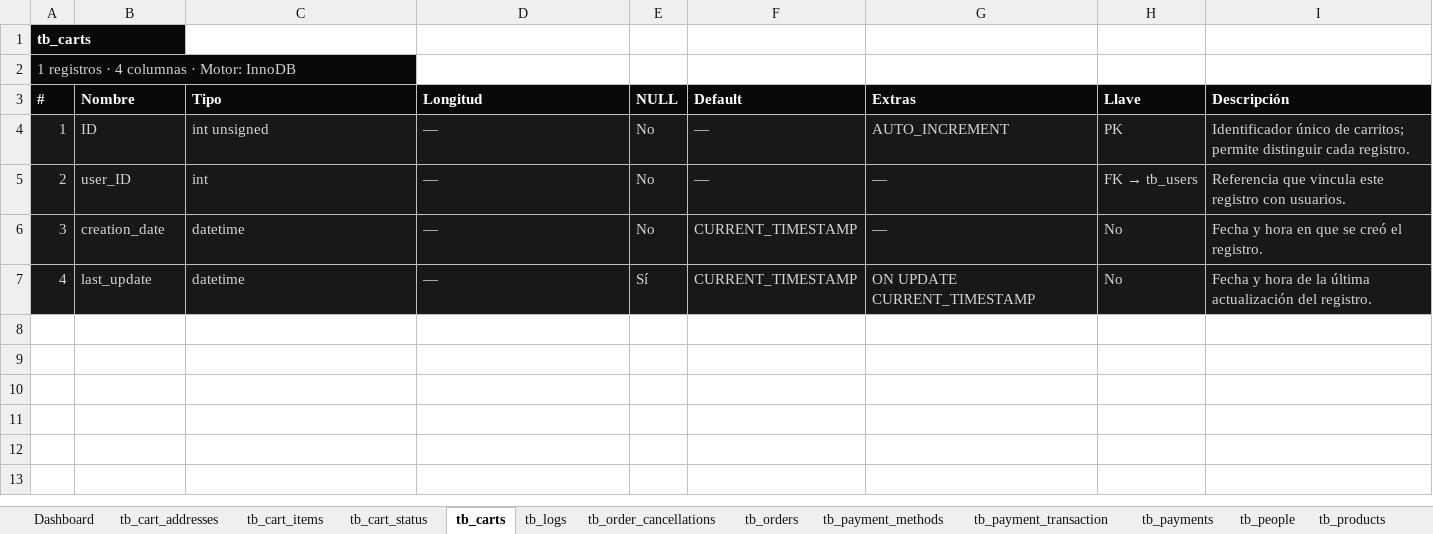
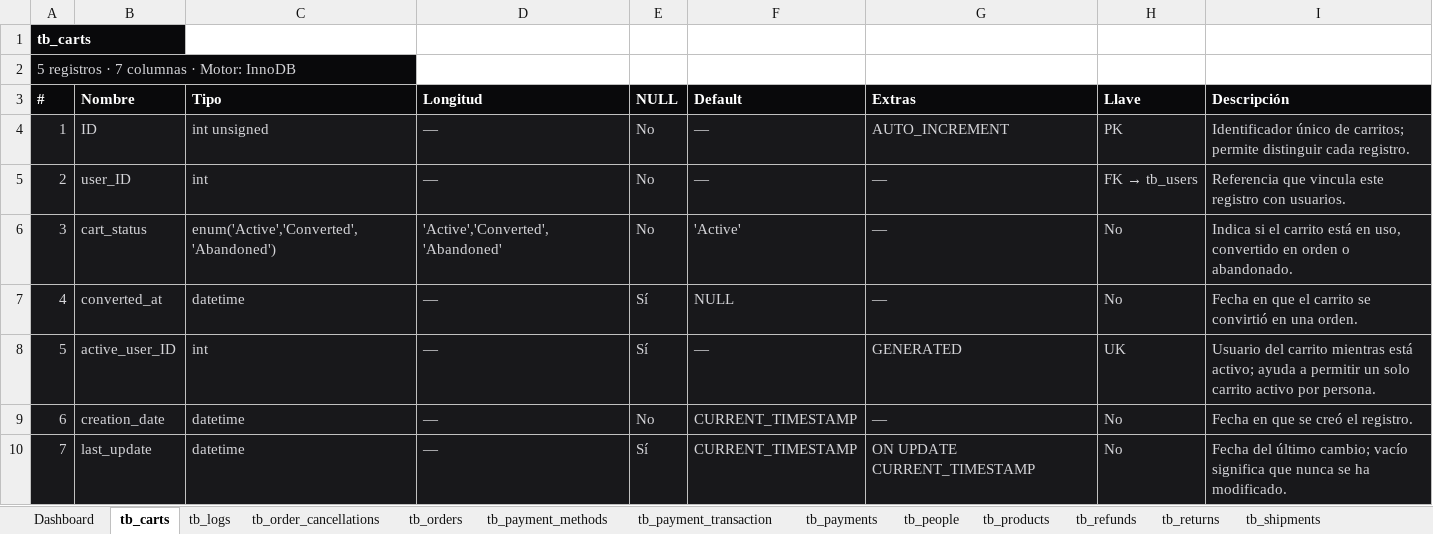
Before and after one commit to CarlosRene77/Practicas_BDN_240221, an Excel workbook: diccionario_datos/diccionario_datos.xlsx, sheet tb_carts, drawn as a sheet; values as stored, in another font and other column widths than the file's, no borders; the diff names each change by its address in the sheet, - before the commit and + after, or states it on an @@ line.

```diff
--- a/diccionario_datos/diccionario_datos.xlsx (sheet tb_carts)
+++ b/diccionario_datos/diccionario_datos.xlsx (sheet tb_carts)
-sheet tab: tb_cart_addresses
-sheet tab: tb_cart_items
-sheet tab: tb_cart_status
-A2 (#): 1 registros · 4 columnas · Motor: InnoDB
+A2 (#): 5 registros · 7 columnas · Motor: InnoDB
-B6 (Nombre): creation_date
+B6 (Nombre): cart_status
-C6 (Tipo): datetime
+C6 (Tipo): enum('Active','Converted','Abandoned')
-D6 (Longitud): —
+D6 (Longitud): 'Active','Converted','Abandoned'
-F6 (Default): CURRENT_TIMESTAMP
+F6 (Default): 'Active'
-I6 (Descripción): Fecha y hora en que se creó el registro.
+I6 (Descripción): Indica si el carrito está en uso, convertido en orden o abandonado.
-B7 (Nombre): last_update
+B7 (Nombre): converted_at
-F7 (Default): CURRENT_TIMESTAMP
+F7 (Default): NULL
-G7 (Extras): ON UPDATE CURRENT_TIMESTAMP
+G7 (Extras): —
-I7 (Descripción): Fecha y hora de la última actualización del registro.
+I7 (Descripción): Fecha en que el carrito se convirtió en una orden.
+row 8: 5 | active_user_ID | int | — | Sí | — | GENERATED | UK | Usuario del carrito mientras está activo; ayuda a permitir un solo carrito activo por persona.
+row 9: 6 | creation_date | datetime | — | No | CURRENT_TIMESTAMP | — | No | Fecha en que se creó el registro.
+row 10: 7 | last_update | datetime | — | Sí | CURRENT_TIMESTAMP | ON UPDATE CURRENT_TIMESTAMP | No | Fecha del último cambio; vacío significa que nunca se ha modificado.
```
Also changed, not shown: sheet Relaciones, sheet Dashboard, sheet tb_shipments, sheet tb_payments, sheet tb_logs, sheet tbd_order_items, 20 more sheets, other sheet tabs, 18 other files.
